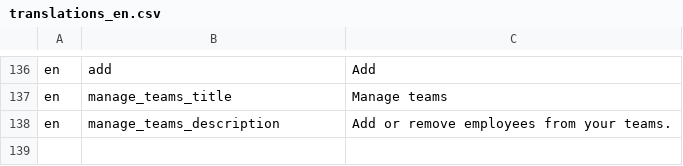
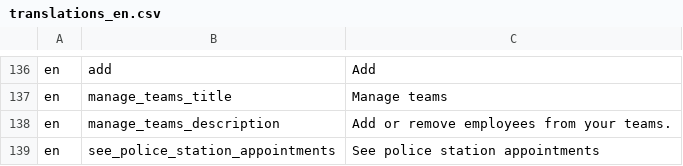
Before and after one commit to ESGI-WEB/api-platform-challenge, a CSV file: api/src/Translations/translations_en.csv, drawn as a sheet; only a part is shown, gaps mark what is left out.

```diff
--- a/api/src/Translations/translations_en.csv
+++ b/api/src/Translations/translations_en.csv
@@ -138 +138,2 @@ en,manage_teams_title,"Manage teams"
 en,manage_teams_description,"Add or remove employees from your teams."
+en,see_police_station_appointments,"See police station appointments"
```
Also changed, not shown: api/src/Translations/translations_fr.csv, 10 other files.
